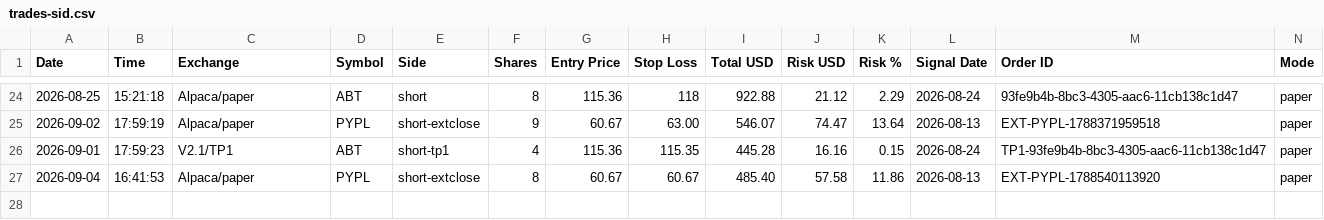
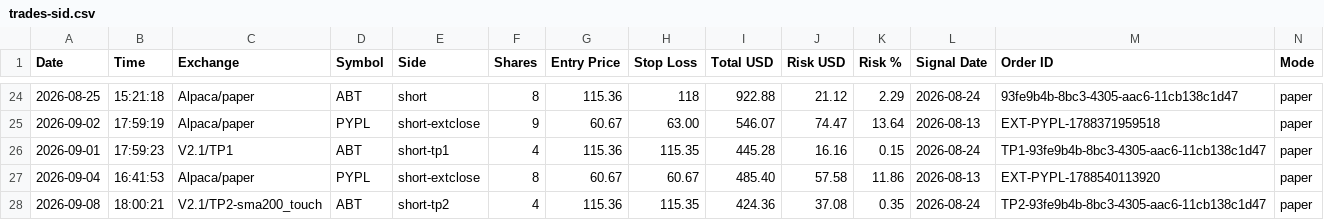
Before and after one commit to ballikov-lgtm/BotTrading, a CSV file: SID/trades-sid.csv, drawn as a sheet; only a part is shown, gaps mark what is left out; rows hold the shown columns only; the diff names each change by its address in the sheet, - before the commit and + after, or states it on an @@ line.

```diff
--- a/SID/trades-sid.csv
+++ b/SID/trades-sid.csv
+row 28: 2026-09-08 | 18:00:21 | V2.1/TP2-sma200_touch | ABT | short-tp2 | 4 | 115.36 | 115.35 | 424.36 | 37.08 | 0.35 | 2026-08-24 | TP2-93fe9b4b-8bc3-4305-aac6-11cb138c1d47 | paper
```
Also changed, not shown: 3 other files.
